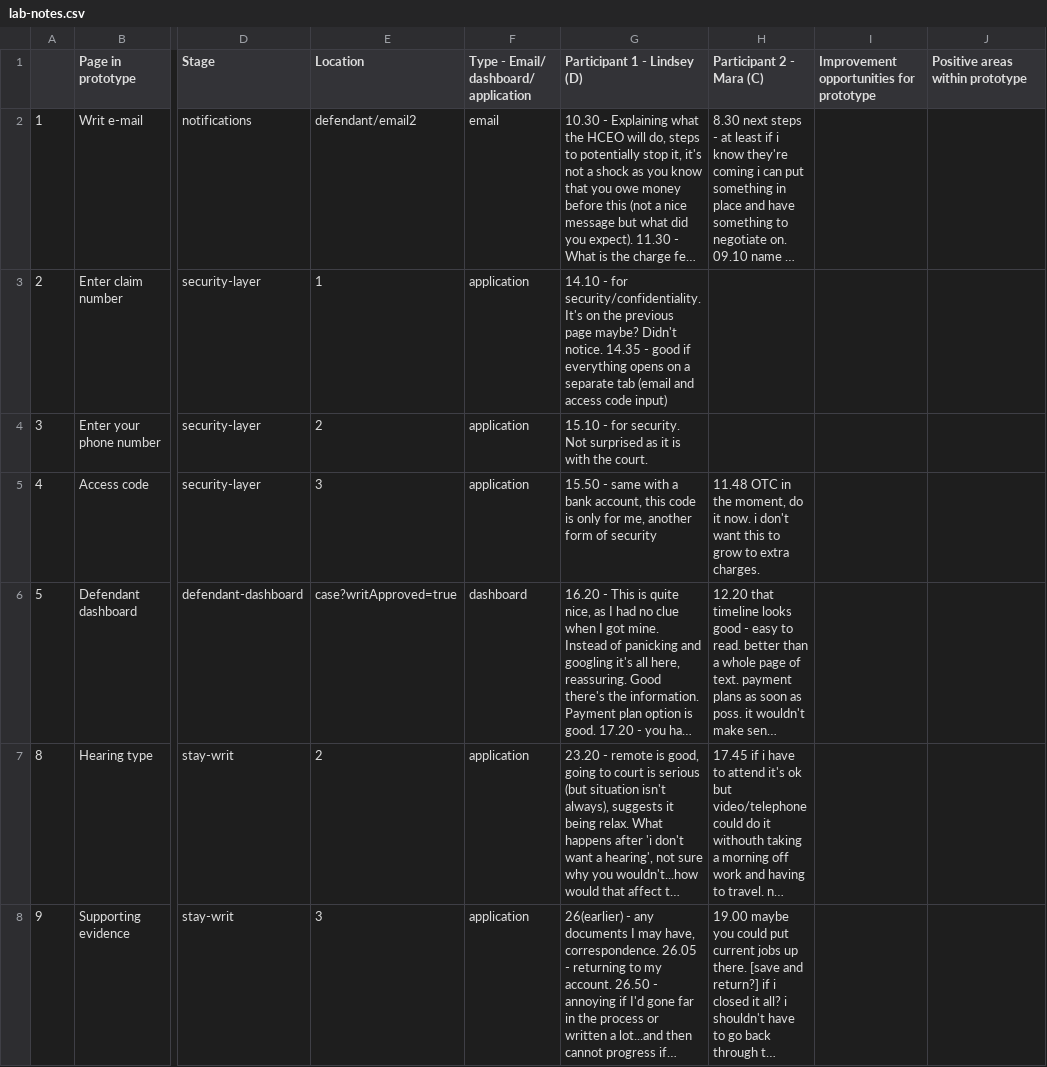
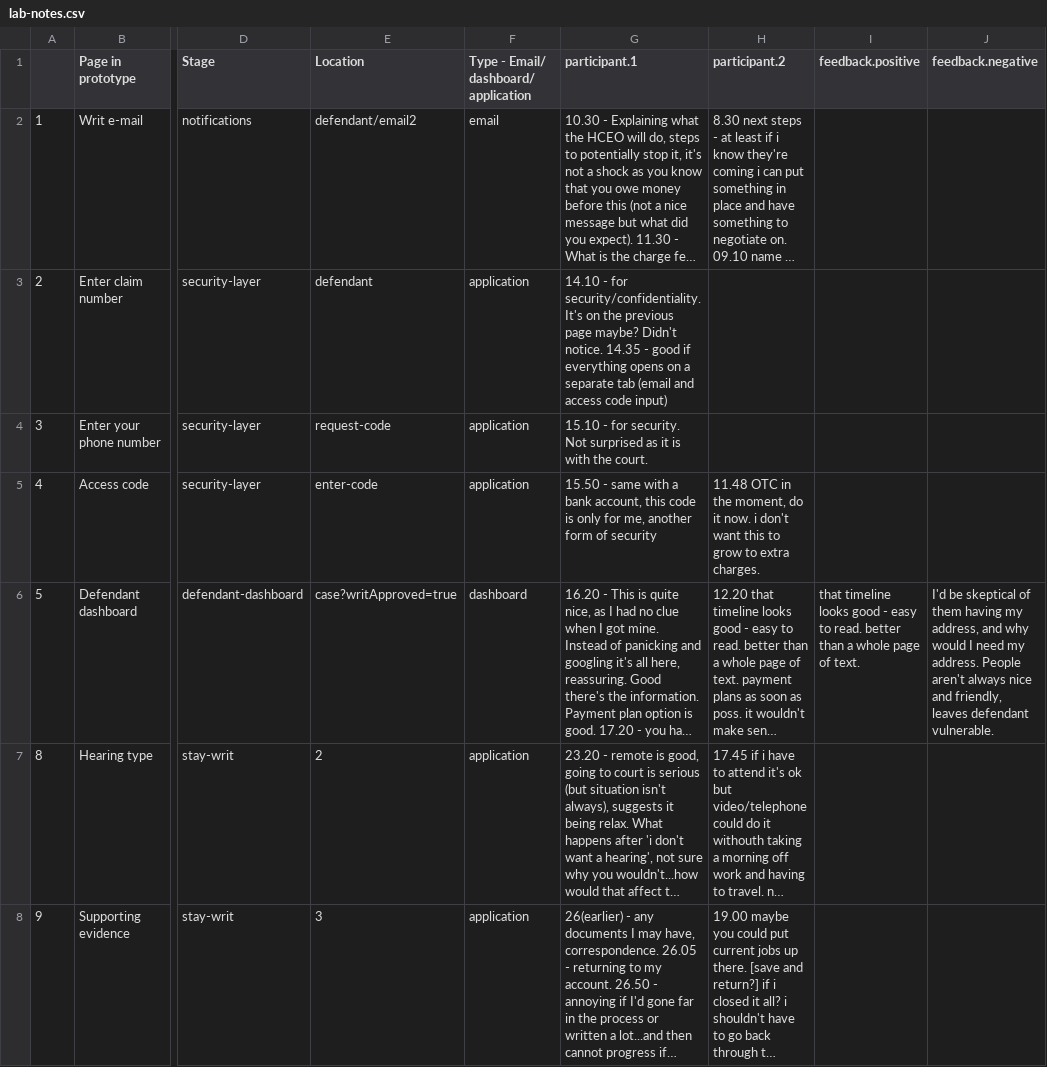
Before and after one commit to hmcts/civil-enforcement-prototype, a CSV file: app/views/v3/page-flow/lab-notes.csv, drawn as a sheet; only a part is shown, gaps mark what is left out; long unchanged cells end in …; the diff names each change by its address in the sheet, - before the commit and + after, or states it on an @@ line.

Commit message:
Added feedback and dynamic participant loading

```diff
--- a/app/views/v3/page-flow/lab-notes.csv
+++ b/app/views/v3/page-flow/lab-notes.csv
-G1: Participant 1 - Lindsey (D)
+G1: participant.1
-H1: Participant 2 - Mara (C)
+H1: participant.2
-I1: Improvement opportunities for prototype
+I1: feedback.positive
-J1: Positive areas within prototype
+J1: feedback.negative
-E3 (Location): 1
+E3 (Location): defendant
-E4 (Location): 2
+E4 (Location): request-code
-E5 (Location): 3
+E5 (Location): enter-code
-I6 (feedback.positive): (empty)
+I6 (feedback.positive): that timeline looks good - easy to read. better than a whole page of text.
-J6 (feedback.negative): (empty)
+J6 (feedback.negative): I'd be skeptical of them having my address, and why would I need my address. People aren't always nice and friendly, leaves defendant vulnerable.
```
Also changed, not shown: 5 other files.
